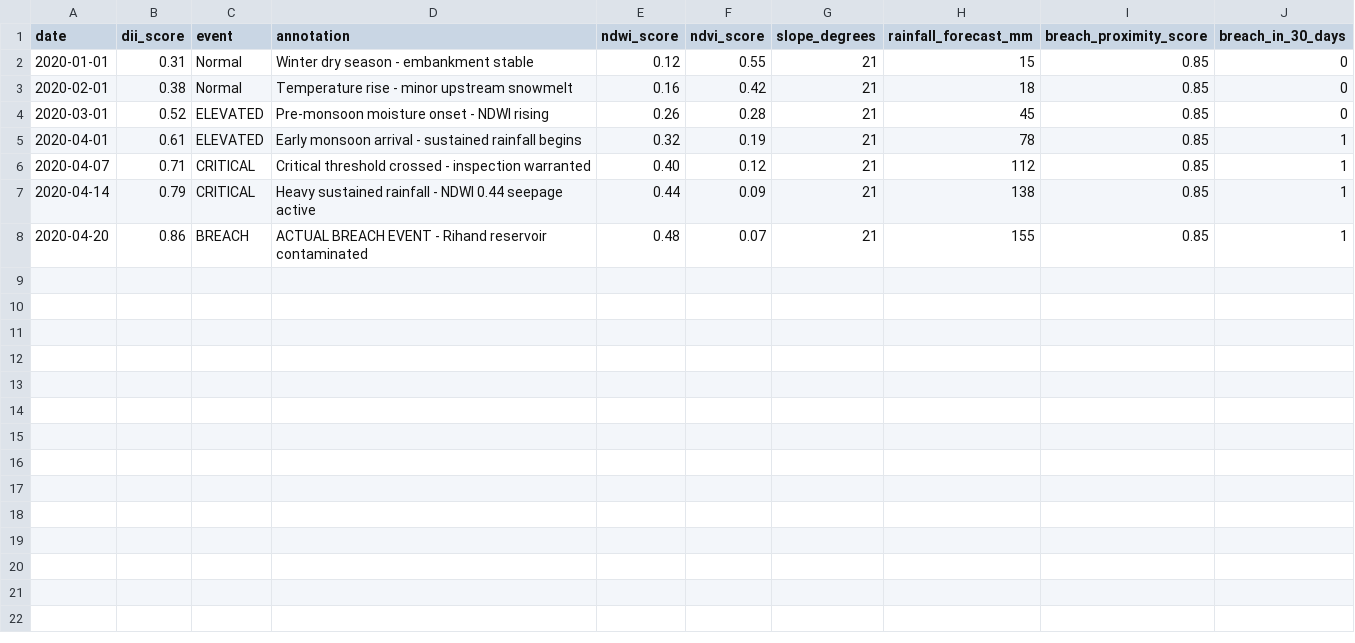
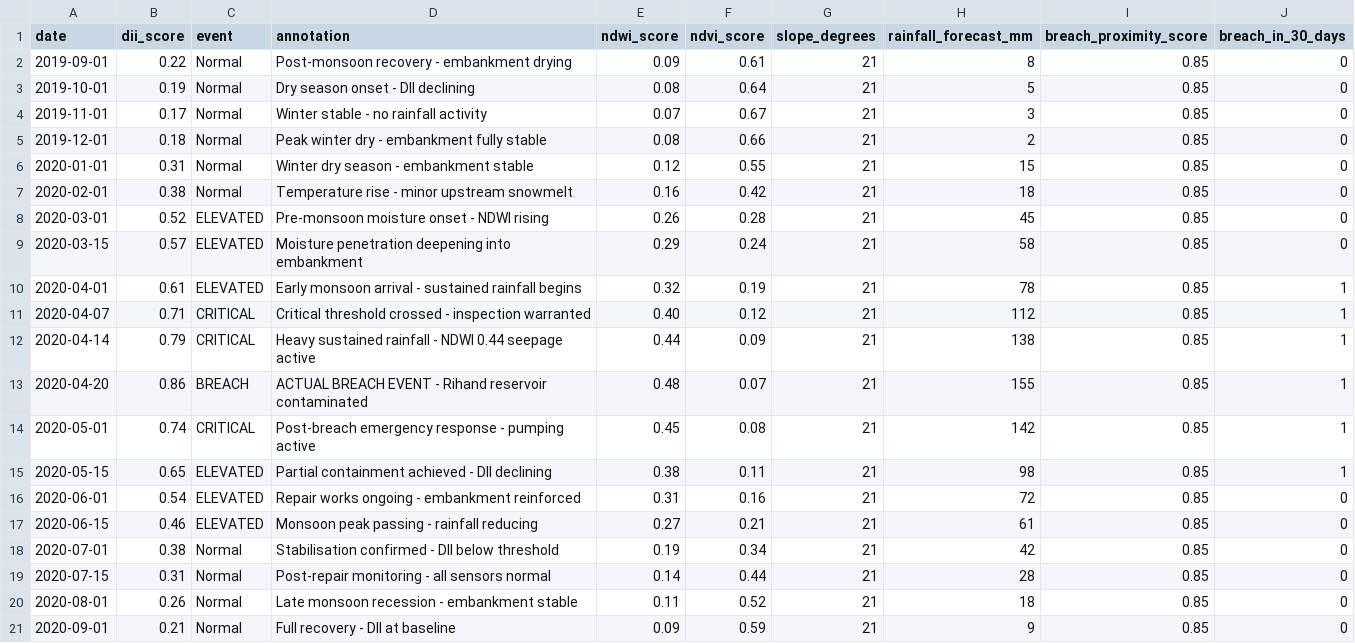
Before and after one commit to craked-code/ashpond_system, a CSV file: data/pond_retrospective.csv, drawn as a sheet.

```diff
--- a/data/pond_retrospective.csv
+++ b/data/pond_retrospective.csv
@@ -1,2 +1,6 @@
 date,dii_score,event,annotation,ndwi_score,ndvi_score,slope_degrees,rainfall_forecast_mm,breach_proximity_score,breach_in_30_days
+2019-09-01,0.22,Normal,Post-monsoon recovery - embankment drying,0.09,0.61,21,8,0.85,0
+2019-10-01,0.19,Normal,Dry season onset - DII declining,0.08,0.64,21,5,0.85,0
+2019-11-01,0.17,Normal,Winter stable - no rainfall activity,0.07,0.67,21,3,0.85,0
+2019-12-01,0.18,Normal,Peak winter dry - embankment fully stable,0.08,0.66,21,2,0.85,0
 2020-01-01,0.31,Normal,Winter dry season - embankment stable,0.12,0.55,21,15,0.85,0
@@ -4,2 +8,3 @@ date,dii_score,event,annotation,ndwi_score,ndvi_score,slope_degrees,rainfall_for
 2020-03-01,0.52,ELEVATED,Pre-monsoon moisture onset - NDWI rising,0.26,0.28,21,45,0.85,0
+2020-03-15,0.57,ELEVATED,Moisture penetration deepening into embankment,0.29,0.24,21,58,0.85,0
 2020-04-01,0.61,ELEVATED,Early monsoon arrival - sustained rainfall begins,0.32,0.19,21,78,0.85,1
@@ -8 +13,9 @@ date,dii_score,event,annotation,ndwi_score,ndvi_score,slope_degrees,rainfall_for
 2020-04-20,0.86,BREACH,ACTUAL BREACH EVENT - Rihand reservoir contaminated,0.48,0.07,21,155,0.85,1
+2020-05-01,0.74,CRITICAL,Post-breach emergency response - pumping active,0.45,0.08,21,142,0.85,1
+2020-05-15,0.65,ELEVATED,Partial containment achieved - DII declining,0.38,0.11,21,98,0.85,1
+2020-06-01,0.54,ELEVATED,Repair works ongoing - embankment reinforced,0.31,0.16,21,72,0.85,0
+2020-06-15,0.46,ELEVATED,Monsoon peak passing - rainfall reducing,0.27,0.21,21,61,0.85,0
+2020-07-01,0.38,Normal,Stabilisation confirmed - DII below threshold,0.19,0.34,21,42,0.85,0
+2020-07-15,0.31,Normal,Post-repair monitoring - all sensors normal,0.14,0.44,21,28,0.85,0
+2020-08-01,0.26,Normal,Late monsoon recession - embankment stable,0.11,0.52,21,18,0.85,0
+2020-09-01,0.21,Normal,Full recovery - DII at baseline,0.09,0.59,21,9,0.85,0
```
Also changed, not shown: data/pond_training.csv.
